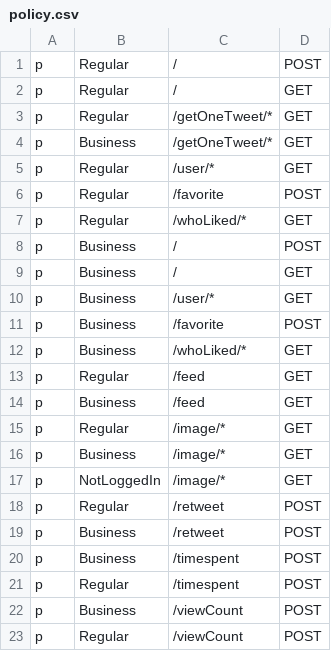
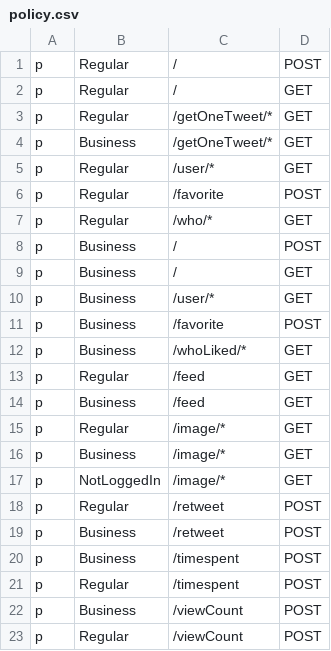
Before and after one commit to zjalicf/tweet-service, a CSV file: policy.csv, drawn as a sheet.

Commit message:
Update policy.csv

```diff
--- a/policy.csv
+++ b/policy.csv
@@ -6,3 +6,3 @@ p, Regular, /user/*, GET
 p, Regular, /favorite, POST
-p, Regular, /whoLiked/*, GET
+p, Regular, /who/*, GET
 p, Business, /, POST
```
